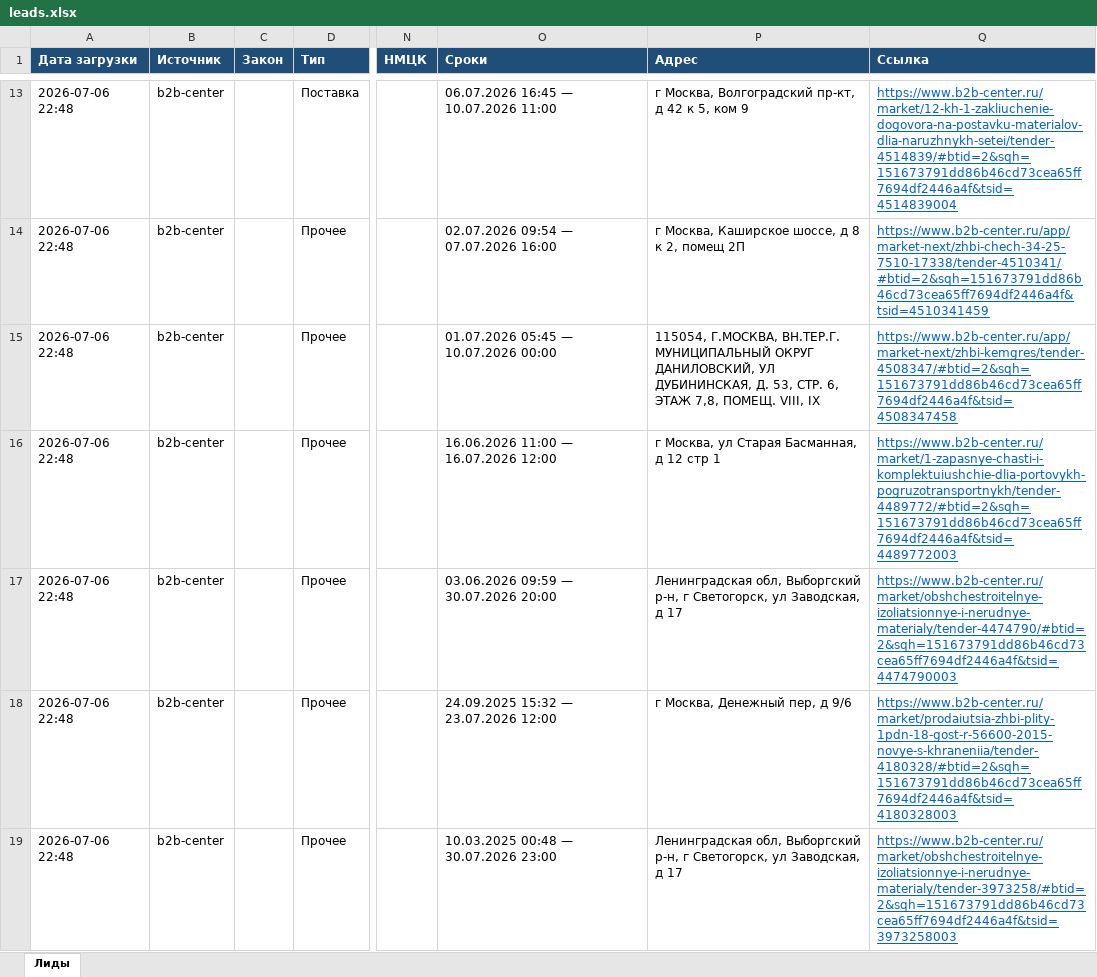
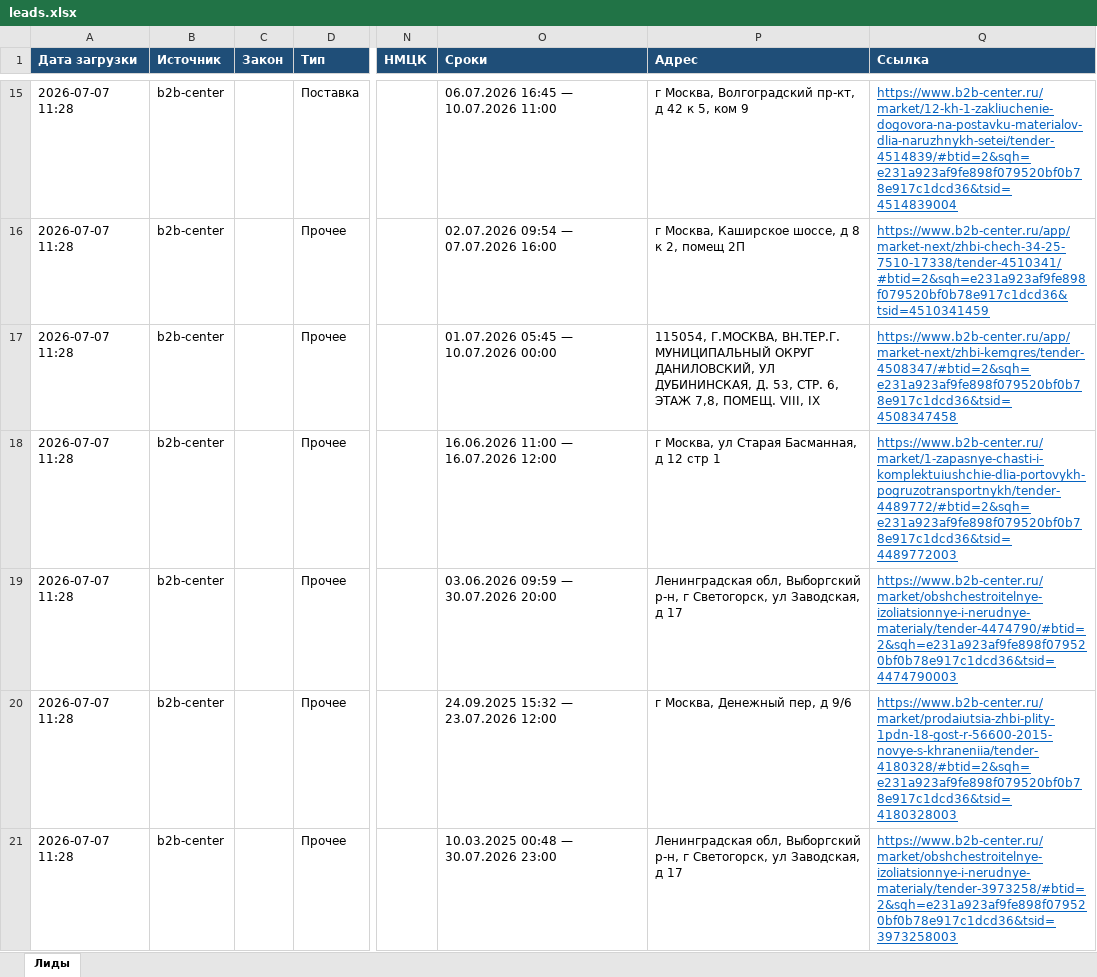
Before and after one commit to smartikjr/zakupki, an Excel workbook: leads.xlsx, sheet Лиды, drawn as a sheet; only a part is shown, gaps mark what is left out; values as stored, in another font and other column widths than the file's, no borders; addresses are those after the commit; the diff covers the shown part only; the diff names each change by its address in the sheet, - before the commit and + after, or states it on an @@ line.

Commit message:
leads: обновление 2026-07-07 11:28 UTC

```diff
--- a/leads.xlsx (sheet Лиды)
+++ b/leads.xlsx (sheet Лиды)
-A15:A21 (Дата загрузки): 2026-07-06 22:48
+A15:A21 (Дата загрузки): 2026-07-07 11:28
-Q15 (Ссылка): https://www.b2b-center.ru/market/12-kh-1-zakliuchenie-dogovora-na-postavku-materialov-dlia-naruzhnykh-setei/tender-4514839/#btid=2&sqh=151673791dd86b46cd73cea65ff7694df2446a4f&tsid=4514839004
+Q15 (Ссылка): https://www.b2b-center.ru/market/12-kh-1-zakliuchenie-dogovora-na-postavku-materialov-dlia-naruzhnykh-setei/tender-4514839/#btid=2&sqh=e231a923af9fe898f079520bf0b78e917c1dcd36&tsid=4514839004
-Q16 (Ссылка): https://www.b2b-center.ru/app/market-next/zhbi-chech-34-25-7510-17338/tender-4510341/#btid=2&sqh=151673791dd86b46cd73cea65ff7694df2446a4f&tsid=4510341459
+Q16 (Ссылка): https://www.b2b-center.ru/app/market-next/zhbi-chech-34-25-7510-17338/tender-4510341/#btid=2&sqh=e231a923af9fe898f079520bf0b78e917c1dcd36&tsid=4510341459
-Q17 (Ссылка): https://www.b2b-center.ru/app/market-next/zhbi-kemgres/tender-4508347/#btid=2&sqh=151673791dd86b46cd73cea65ff7694df2446a4f&tsid=4508347458
+Q17 (Ссылка): https://www.b2b-center.ru/app/market-next/zhbi-kemgres/tender-4508347/#btid=2&sqh=e231a923af9fe898f079520bf0b78e917c1dcd36&tsid=4508347458
-Q18 (Ссылка): https://www.b2b-center.ru/market/1-zapasnye-chasti-i-komplektuiushchie-dlia-portovykh-pogruzotransportnykh/tender-4489772/#btid=2&sqh=151673791dd86b46cd73cea65ff7694df2446a4f&tsid=4489772003
+Q18 (Ссылка): https://www.b2b-center.ru/market/1-zapasnye-chasti-i-komplektuiushchie-dlia-portovykh-pogruzotransportnykh/tender-4489772/#btid=2&sqh=e231a923af9fe898f079520bf0b78e917c1dcd36&tsid=4489772003
-Q19 (Ссылка): https://www.b2b-center.ru/market/obshchestroitelnye-izoliatsionnye-i-nerudnye-materialy/tender-4474790/#btid=2&sqh=151673791dd86b46cd73cea65ff7694df2446a4f&tsid=4474790003
+Q19 (Ссылка): https://www.b2b-center.ru/market/obshchestroitelnye-izoliatsionnye-i-nerudnye-materialy/tender-4474790/#btid=2&sqh=e231a923af9fe898f079520bf0b78e917c1dcd36&tsid=4474790003
-Q20 (Ссылка): https://www.b2b-center.ru/market/prodaiutsia-zhbi-plity-1pdn-18-gost-r-56600-2015-novye-s-khraneniia/tender-4180328/#btid=2&sqh=151673791dd86b46cd73cea65ff7694df2446a4f&tsid=4180328003
+Q20 (Ссылка): https://www.b2b-center.ru/market/prodaiutsia-zhbi-plity-1pdn-18-gost-r-56600-2015-novye-s-khraneniia/tender-4180328/#btid=2&sqh=e231a923af9fe898f079520bf0b78e917c1dcd36&tsid=4180328003
-Q21 (Ссылка): https://www.b2b-center.ru/market/obshchestroitelnye-izoliatsionnye-i-nerudnye-materialy/tender-3973258/#btid=2&sqh=151673791dd86b46cd73cea65ff7694df2446a4f&tsid=3973258003
+Q21 (Ссылка): https://www.b2b-center.ru/market/obshchestroitelnye-izoliatsionnye-i-nerudnye-materialy/tender-3973258/#btid=2&sqh=e231a923af9fe898f079520bf0b78e917c1dcd36&tsid=3973258003
```
Also changed, not shown: 3 added rows and 61 edited cells elsewhere in this sheet.
